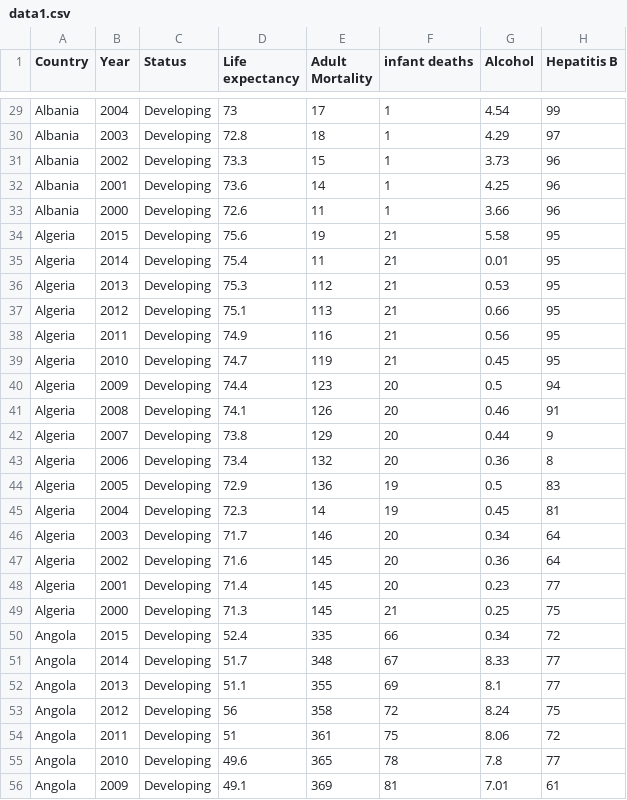
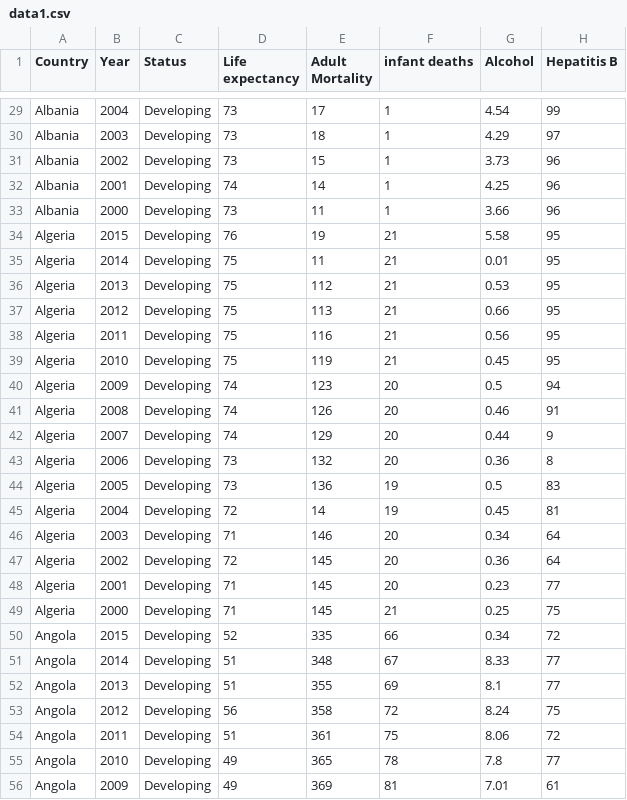
Before and after one commit to Tanoy004/Emotion-recognition-through-CNN, a CSV file: data1.csv, drawn as a sheet; only a part is shown, gaps mark what is left out; the diff covers the shown part only; the diff names each change by its address in the sheet, - before the commit and + after, or states it on an @@ line.

```diff
--- a/data1.csv
+++ b/data1.csv
-D30 (Life expectancy): 72.8
+D30 (Life expectancy): 73
-D31 (Life expectancy): 73.3
+D31 (Life expectancy): 73
-D32 (Life expectancy): 73.6
+D32 (Life expectancy): 74
-D33 (Life expectancy): 72.6
+D33 (Life expectancy): 73
-D34 (Life expectancy): 75.6
+D34 (Life expectancy): 76
-D35 (Life expectancy): 75.4
+D35 (Life expectancy): 75
-D36 (Life expectancy): 75.3
+D36 (Life expectancy): 75
-D37 (Life expectancy): 75.1
+D37 (Life expectancy): 75
-D38 (Life expectancy): 74.9
+D38 (Life expectancy): 75
-D39 (Life expectancy): 74.7
+D39 (Life expectancy): 75
-D40 (Life expectancy): 74.4
+D40 (Life expectancy): 74
-D41 (Life expectancy): 74.1
+D41 (Life expectancy): 74
-D42 (Life expectancy): 73.8
+D42 (Life expectancy): 74
-D43 (Life expectancy): 73.4
+D43 (Life expectancy): 73
-D44 (Life expectancy): 72.9
+D44 (Life expectancy): 73
-D45 (Life expectancy): 72.3
+D45 (Life expectancy): 72
-D46 (Life expectancy): 71.7
+D46 (Life expectancy): 71
-D47 (Life expectancy): 71.6
+D47 (Life expectancy): 72
-D48 (Life expectancy): 71.4
+D48 (Life expectancy): 71
-D49 (Life expectancy): 71.3
+D49 (Life expectancy): 71
-D50 (Life expectancy): 52.4
+D50 (Life expectancy): 52
-D51 (Life expectancy): 51.7
+D51 (Life expectancy): 51
-D52 (Life expectancy): 51.1
+D52 (Life expectancy): 51
-D55 (Life expectancy): 49.6
+D55 (Life expectancy): 49
-D56 (Life expectancy): 49.1
+D56 (Life expectancy): 49
```
Also changed, not shown: 74 edited cells elsewhere in this file.
